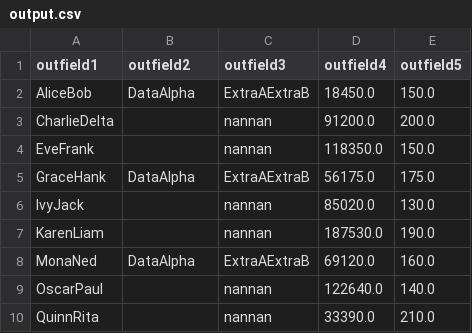
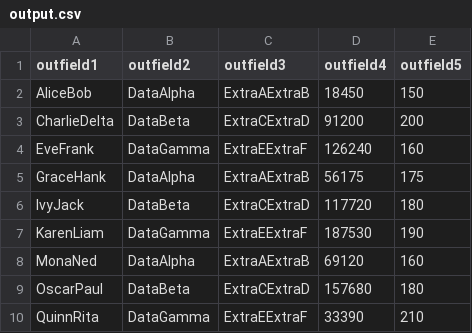
Before and after one commit to siddanth-6365/report-generator-microservice, a CSV file: uploads/output.csv, drawn as a sheet.

```diff
--- a/uploads/output.csv
+++ b/uploads/output.csv
@@ -1,10 +1,10 @@
 outfield1,outfield2,outfield3,outfield4,outfield5
-AliceBob,DataAlpha,ExtraAExtraB,18450.0,150.0
-CharlieDelta,,nannan,91200.0,200.0
-EveFrank,,nannan,118350.0,150.0
-GraceHank,DataAlpha,ExtraAExtraB,56175.0,175.0
-IvyJack,,nannan,85020.0,130.0
-KarenLiam,,nannan,187530.0,190.0
-MonaNed,DataAlpha,ExtraAExtraB,69120.0,160.0
-OscarPaul,,nannan,122640.0,140.0
-QuinnRita,,nannan,33390.0,210.0
+AliceBob,DataAlpha,ExtraAExtraB,18450,150
+CharlieDelta,DataBeta,ExtraCExtraD,91200,200
+EveFrank,DataGamma,ExtraEExtraF,126240,160
+GraceHank,DataAlpha,ExtraAExtraB,56175,175
+IvyJack,DataBeta,ExtraCExtraD,117720,180
+KarenLiam,DataGamma,ExtraEExtraF,187530,190
+MonaNed,DataAlpha,ExtraAExtraB,69120,160
+OscarPaul,DataBeta,ExtraCExtraD,157680,180
+QuinnRita,DataGamma,ExtraEExtraF,33390,210
```
Also changed, not shown: 9 other files.
